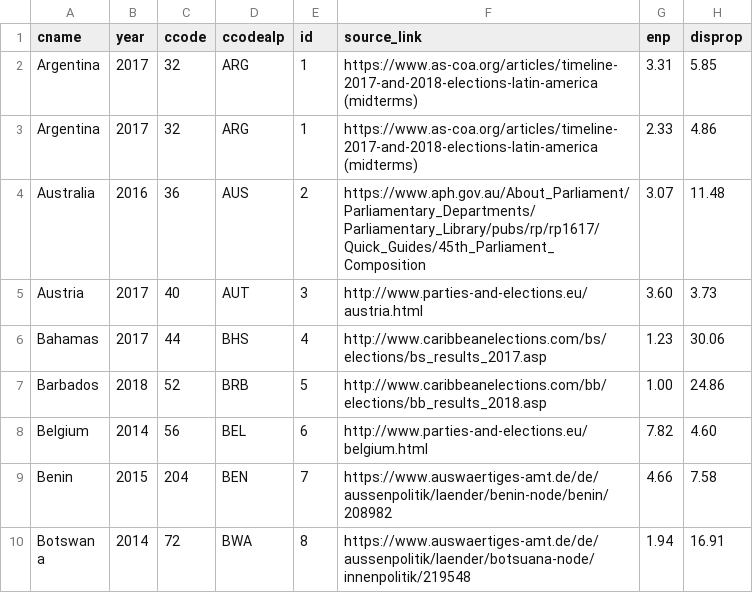
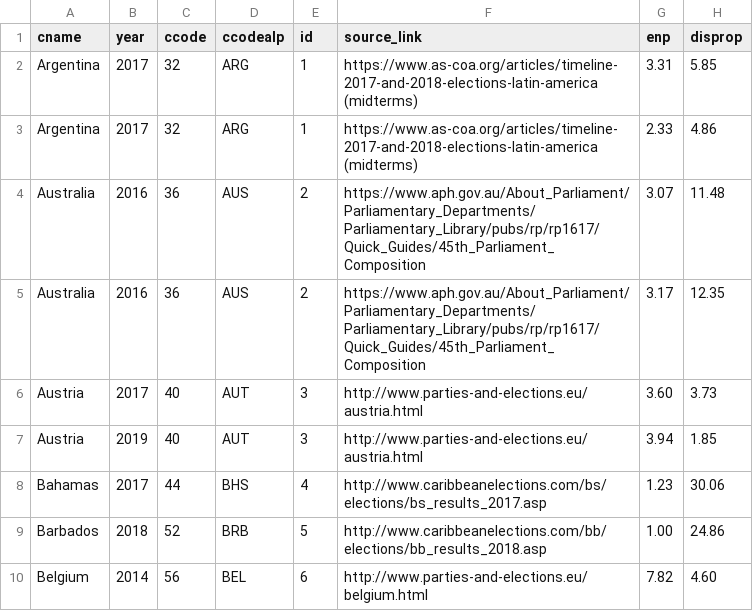
Before and after one commit to julianbernauer/powerdiffusion, a CSV file: update/elections_since_2015.csv, drawn as a sheet; only a part is shown; the shorter side is filled out with more unchanged rows.

Commit message:
Update elections_since_2015.csv

```diff
--- a/update/elections_since_2015.csv
+++ b/update/elections_since_2015.csv
@@ -4,3 +4,5 @@
 "Australia",2016,36,"AUS",2, https://www.aph.gov.au/About_Parliament/Parliamentary_Departments/Parliamentary_Library/pubs/rp/rp1617/Quick_Guides/45th_Parliament_Composition, 3.07, 11.48
+"Australia",2016,36,"AUS",2, https://www.aph.gov.au/About_Parliament/Parliamentary_Departments/Parliamentary_Library/pubs/rp/rp1617/Quick_Guides/45th_Parliament_Composition, 3.17, 12.35
 "Austria",2017,40,"AUT",3, http://www.parties-and-elections.eu/austria.html, 3.60, 3.73
+"Austria",2019,40,"AUT",3, http://www.parties-and-elections.eu/austria.html, 3.94, 1.85
 "Bahamas",2017,44,"BHS",4, http://www.caribbeanelections.com/bs/elections/bs_results_2017.asp, 1.23, 30.06
```
